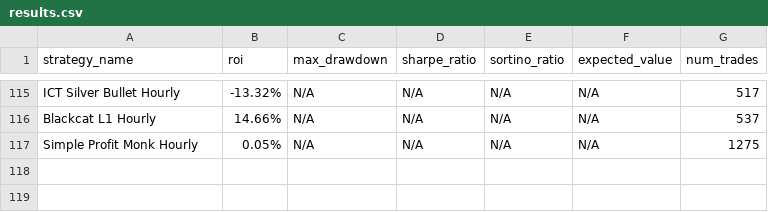
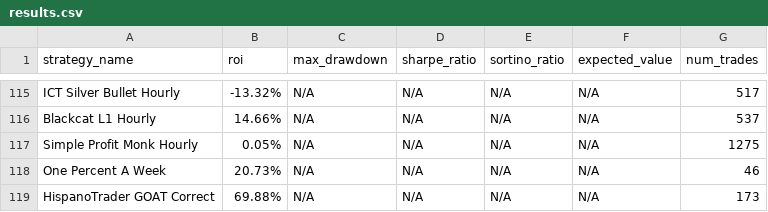
Before and after one commit to kirril803-dotcom/openclaw-backtests, a CSV file: results.csv, drawn as a sheet; only a part is shown, gaps mark what is left out.

Commit message:
Update

```diff
--- a/results.csv
+++ b/results.csv
@@ -117 +117,3 @@ Blackcat L1 Hourly,14.66%,N/A,N/A,N/A,N/A,537
 Simple Profit Monk Hourly,0.05%,N/A,N/A,N/A,N/A,1275
+One Percent A Week,20.73%,N/A,N/A,N/A,N/A,46
+HispanoTrader GOAT Correct,69.88%,N/A,N/A,N/A,N/A,173
```
